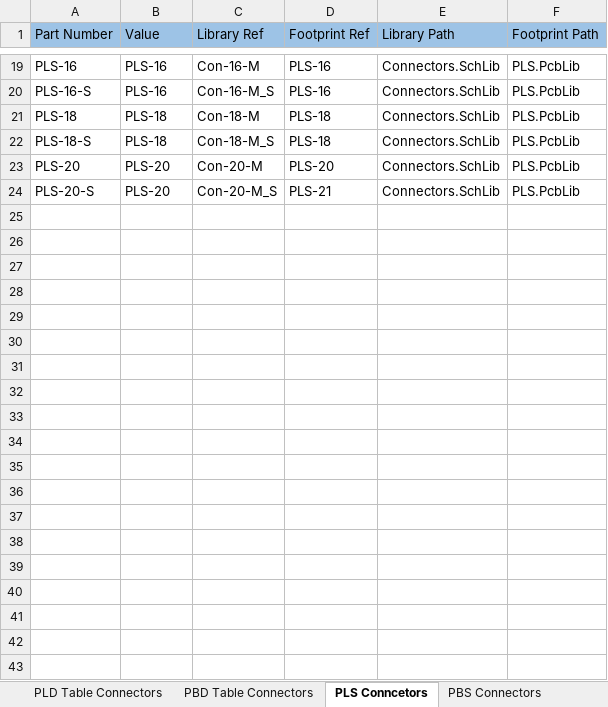
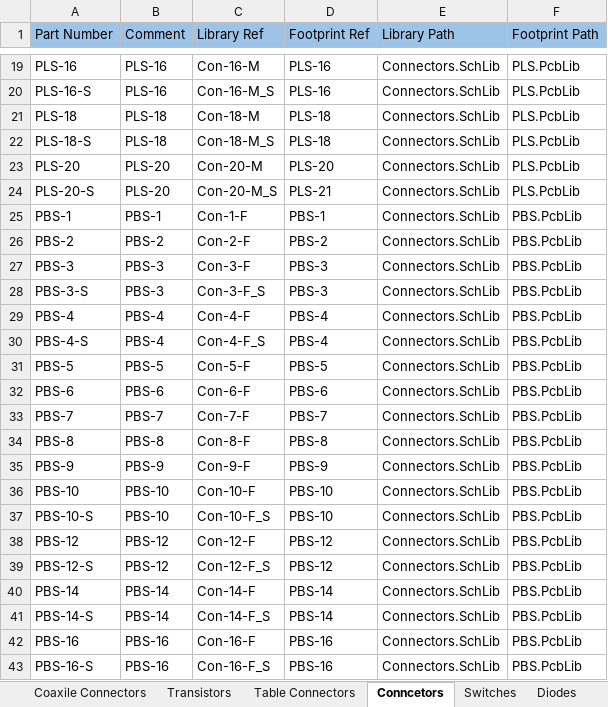
Before and after one commit to PunkiPie/GOST_Lib, an Excel workbook: GOST_DbLib.xlsx, sheet Conncetors, drawn as a sheet; only a part is shown, gaps mark what is left out; values as stored, in another font and other column widths than the file's, no borders; the diff covers the shown part only; the diff names each change by its address in the sheet, - before the commit and + after, or states it on an @@ line.

```diff
--- a/GOST_DbLib.xlsx (sheet Conncetors)
+++ b/GOST_DbLib.xlsx (sheet Conncetors)
-sheet tab: PLS Conncetors
+sheet tab: Conncetors
-sheet tab: PLD Table Connectors
-sheet tab: PBD Table Connectors
-sheet tab: PBS Connectors
-B1: Value
+B1: Comment
+row 25: PBS-1 | PBS-1 | Con-1-F | PBS-1 | Connectors.SchLib | PBS.PcbLib
+row 26: PBS-2 | PBS-2 | Con-2-F | PBS-2 | Connectors.SchLib | PBS.PcbLib
+row 27: PBS-3 | PBS-3 | Con-3-F | PBS-3 | Connectors.SchLib | PBS.PcbLib
+row 28: PBS-3-S | PBS-3 | Con-3-F_S | PBS-3 | Connectors.SchLib | PBS.PcbLib
+row 29: PBS-4 | PBS-4 | Con-4-F | PBS-4 | Connectors.SchLib | PBS.PcbLib
+row 30: PBS-4-S | PBS-4 | Con-4-F_S | PBS-4 | Connectors.SchLib | PBS.PcbLib
+row 31: PBS-5 | PBS-5 | Con-5-F | PBS-5 | Connectors.SchLib | PBS.PcbLib
+row 32: PBS-6 | PBS-6 | Con-6-F | PBS-6 | Connectors.SchLib | PBS.PcbLib
+row 33: PBS-7 | PBS-7 | Con-7-F | PBS-7 | Connectors.SchLib | PBS.PcbLib
+row 34: PBS-8 | PBS-8 | Con-8-F | PBS-8 | Connectors.SchLib | PBS.PcbLib
+row 35: PBS-9 | PBS-9 | Con-9-F | PBS-9 | Connectors.SchLib | PBS.PcbLib
+row 36: PBS-10 | PBS-10 | Con-10-F | PBS-10 | Connectors.SchLib | PBS.PcbLib
+row 37: PBS-10-S | PBS-10 | Con-10-F_S | PBS-10 | Connectors.SchLib | PBS.PcbLib
+row 38: PBS-12 | PBS-12 | Con-12-F | PBS-12 | Connectors.SchLib | PBS.PcbLib
+row 39: PBS-12-S | PBS-12 | Con-12-F_S | PBS-12 | Connectors.SchLib | PBS.PcbLib
+row 40: PBS-14 | PBS-14 | Con-14-F | PBS-14 | Connectors.SchLib | PBS.PcbLib
+row 41: PBS-14-S | PBS-14 | Con-14-F_S | PBS-14 | Connectors.SchLib | PBS.PcbLib
+row 42: PBS-16 | PBS-16 | Con-16-F | PBS-16 | Connectors.SchLib | PBS.PcbLib
+row 43: PBS-16-S | PBS-16 | Con-16-F_S | PBS-16 | Connectors.SchLib | PBS.PcbLib
```
Also changed, not shown: 36 added rows elsewhere in this sheet, sheet Table Connectors, sheet Switches, other sheet tabs, 7 other files.
